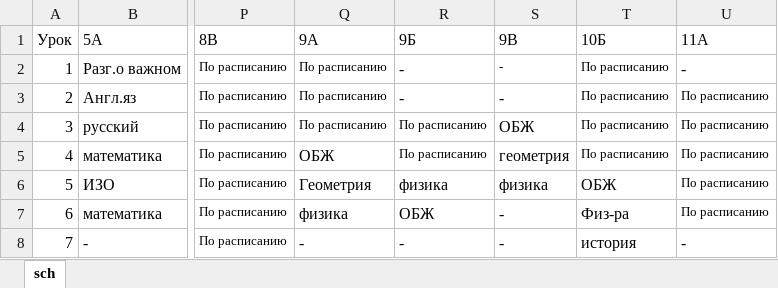
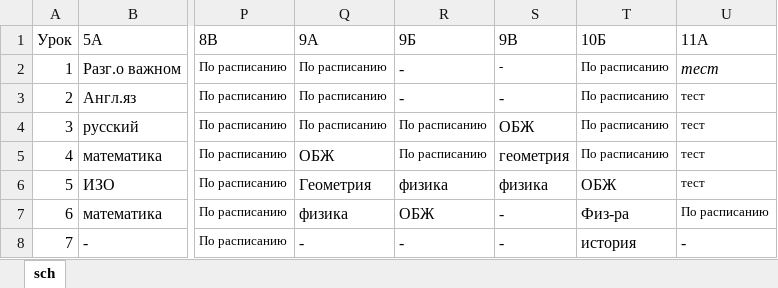
Before and after one commit to ttekcor/botSchedule56, an Excel workbook: sch_sr.xlsx, sheet sch, drawn as a sheet; only a part is shown, gaps mark what is left out; values as stored, in another font and other column widths than the file's, no borders; the diff names each change by its address in the sheet, - before the commit and + after, or states it on an @@ line.

```diff
--- a/sch_sr.xlsx (sheet sch)
+++ b/sch_sr.xlsx (sheet sch)
-U2 (11А): -
+U2 (11А): тест
-U3:U6 (11А): По расписанию
+U3:U6 (11А): тест
```
Also changed, not shown: 1 other file.
